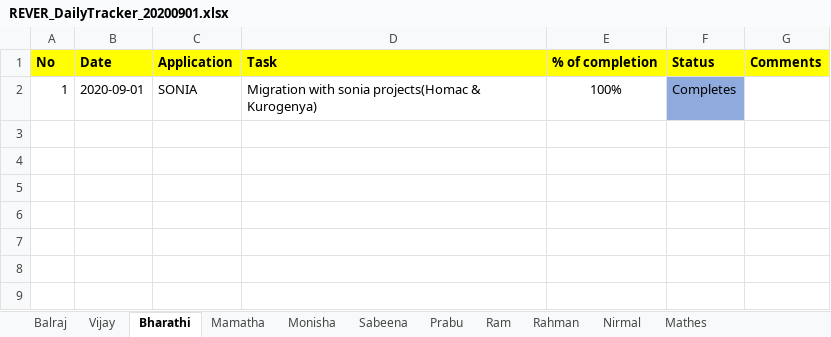
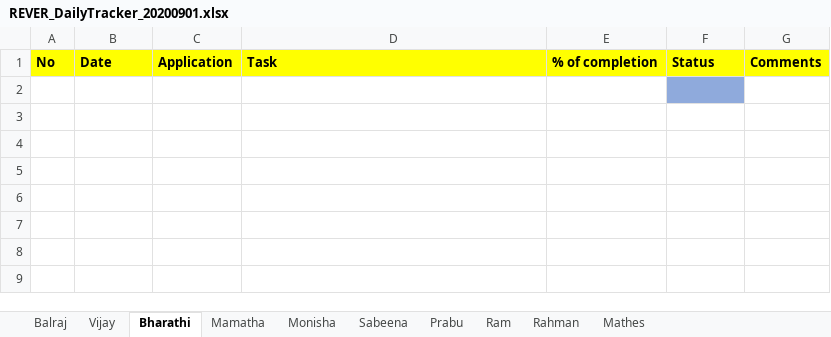
Before and after one commit to tcbalaji/DailyTracker, an Excel workbook: REVER_DailyTracker_20200901.xlsx, sheet Bharathi, drawn as a sheet; only a part is shown; values as stored, in another font and other column widths than the file's, no borders; the diff names each change by its address in the sheet, - before the commit and + after, or states it on an @@ line.

```diff
--- a/REVER_DailyTracker_20200901.xlsx (sheet Bharathi)
+++ b/REVER_DailyTracker_20200901.xlsx (sheet Bharathi)
-sheet tab: Nirmal
-row 2: 1 | 2020-09-01 | SONIA | Migration with sonia projects(Homac & Kurogenya) | 100% | Completes
+row 2: (empty)
```
Also changed, not shown: sheet Balraj, sheet Monisha, sheet Vijay.
